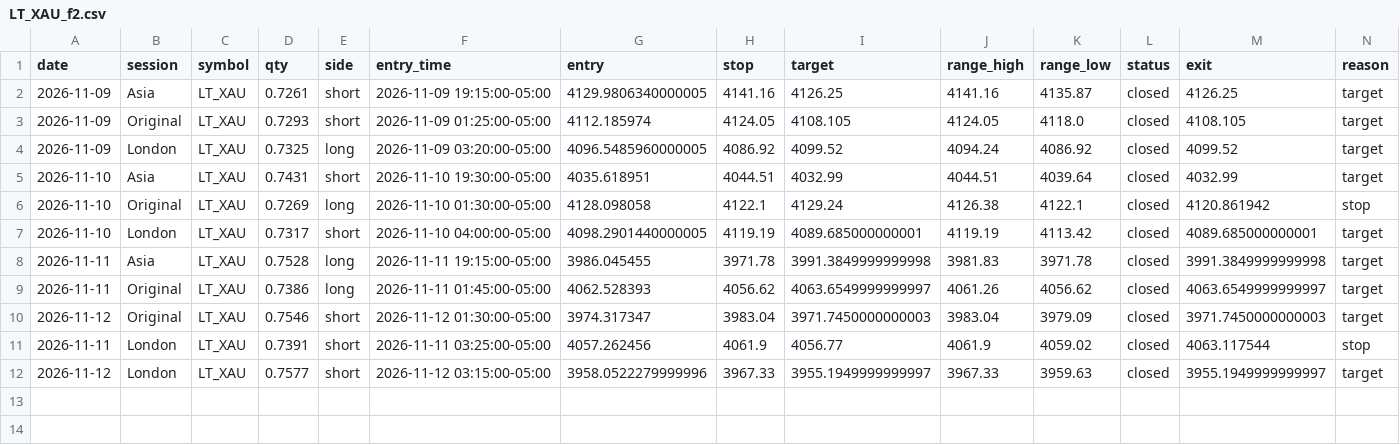
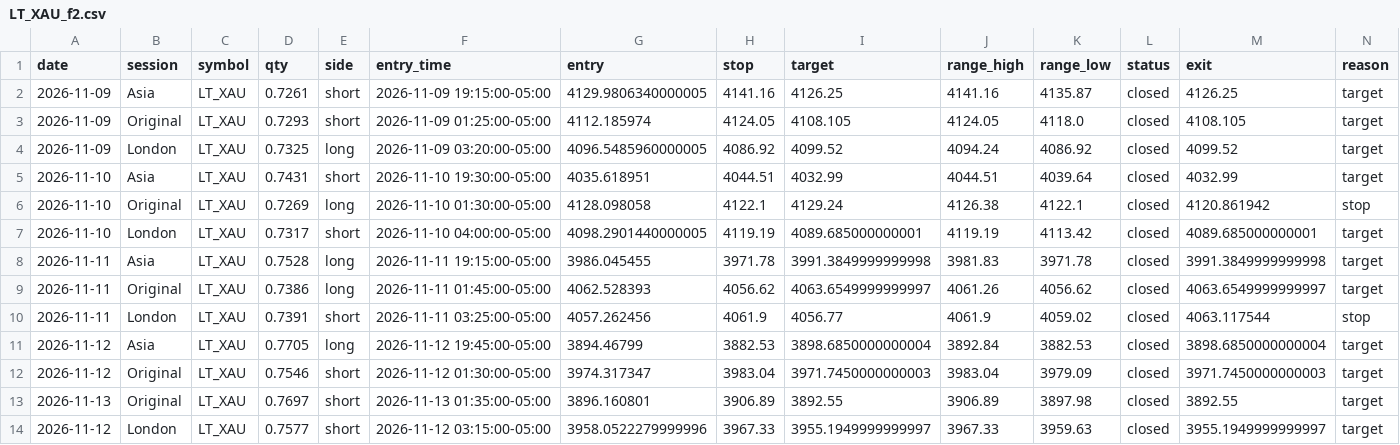
Before and after one commit to Amanzing7/mnq-paper-trading, a CSV file: data/LT_XAU_f2.csv, drawn as a sheet; only a part is shown; rows hold the shown columns only; the diff names each change by its address in the sheet, - before the commit and + after, or states it on an @@ line.

```diff
--- a/data/LT_XAU_f2.csv
+++ b/data/LT_XAU_f2.csv
@@ row 11 moved to row 10: 2026-11-11 @@
+row 11: 2026-11-12 | Asia | LT_XAU | 0.7705 | long | 2026-11-12 19:45:00-05:00 | 3894.46799 | 3882.53 | 3898.6850000000004 | 3892.84 | 3882.53 | closed | 3898.6850000000004 | target
+row 13: 2026-11-13 | Original | LT_XAU | 0.7697 | short | 2026-11-13 01:35:00-05:00 | 3896.160801 | 3906.89 | 3892.55 | 3906.89 | 3897.98 | closed | 3892.55 | target
```
Also changed, not shown: data/LT_BRENT_f0.csv, data/LT_BRENT_f2.csv, 29 other files.
